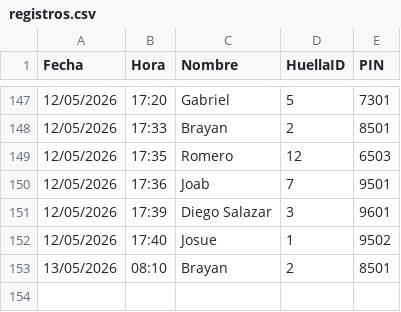
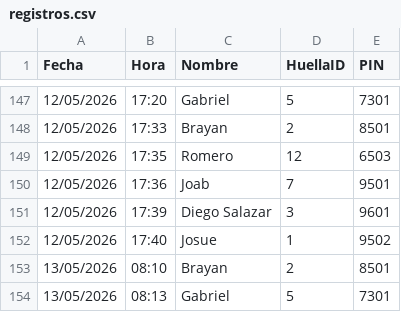
Before and after one commit to IMPLACOR/BIOMETRICO, a CSV file: registros.csv, drawn as a sheet; only a part is shown, gaps mark what is left out; the diff names each change by its address in the sheet, - before the commit and + after, or states it on an @@ line.

Commit message:
Actualizando registros desde ESP32

```diff
--- a/registros.csv
+++ b/registros.csv
+row 154: 13/05/2026 | 08:13 | Gabriel | 5 | 7301
```
